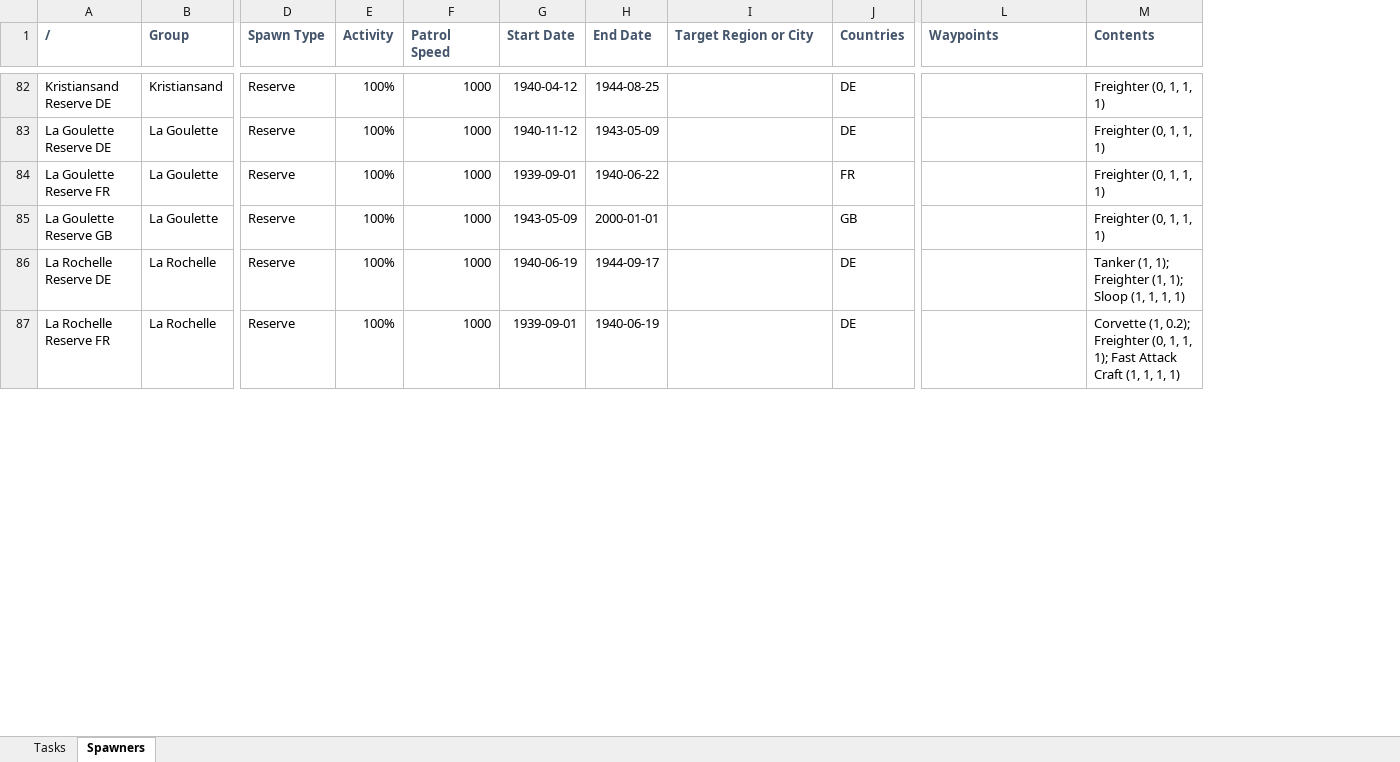
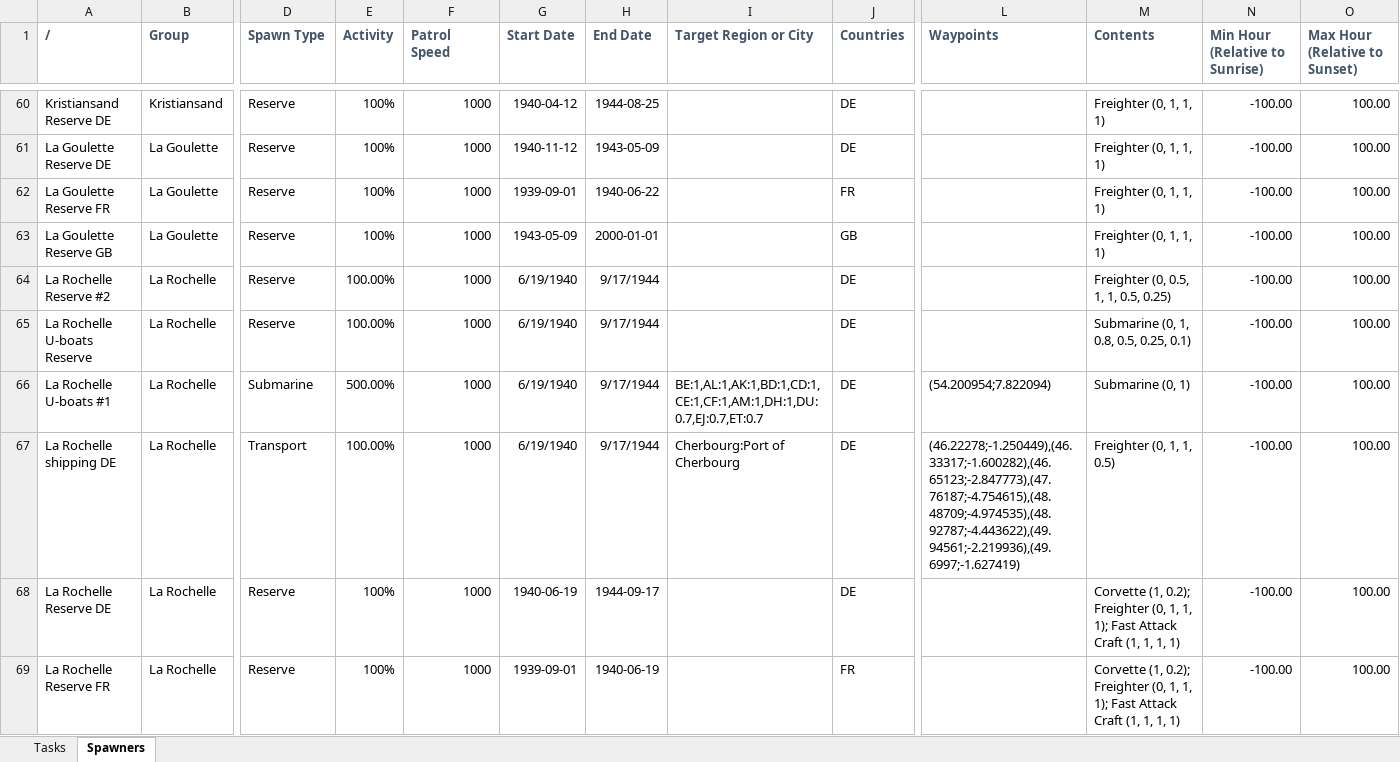
Before and after one commit to link4531/Uboat-wip-expanded-convoys-and-shipping-lanes, an Excel workbook: Data Sheets/Sandbox.xlsx, sheet Spawners, drawn as a sheet; only a part is shown, gaps mark what is left out; values as stored, in another font and other column widths than the file's, no borders; conditional formats not drawn; addresses are those after the commit; rows hold the shown columns only; the diff covers the shown part only; the diff names each change by its address in the sheet, - before the commit and + after, or states it on an @@ line.

```diff
--- a/Data Sheets/Sandbox.xlsx (sheet Spawners)
+++ b/Data Sheets/Sandbox.xlsx (sheet Spawners)
+column N (Min Hour (Relative to Sunrise)), rows 60-63: all -100.00; rows 68-69: -100.00 | -100.00
+column O (Max Hour (Relative to Sunset)), rows 60-63: all 100.00; rows 68-69: 100.00 | 100.00
+row 64: La Rochelle Reserve #2 | La Rochelle | Reserve | 100.00% | 1000 | 6/19/1940 | 9/17/1944 |  | DE |  | Freighter (0, 0.5, 1, 1, 0.5, 0.25) | -100.00 | 100.00
+row 65: La Rochelle U-boats Reserve | La Rochelle | Reserve | 100.00% | 1000 | 6/19/1940 | 9/17/1944 |  | DE |  | Submarine (0, 1, 0.8, 0.5, 0.25, 0.1) | -100.00 | 100.00
+row 66: La Rochelle U-boats #1 | La Rochelle | Submarine | 500.00% | 1000 | 6/19/1940 | 9/17/1944 | BE:1,AL:1,AK:1,BD:1,CD:1,CE:1,CF:1,AM:1,DH:1,DU:0.7,EJ:0.7,ET:0.7 | DE | (54.200954;7.822094) | Submarine (0, 1) | -100.00 | 100.00
+row 67: La Rochelle shipping DE | La Rochelle | Transport | 100.00% | 1000 | 6/19/1940 | 9/17/1944 | Cherbourg:Port of Cherbourg | DE | (46.22278;-1.250449),(46.33317;-1.600282),(46.65123;-2.847773),(47.76187;-4.754615),(48.48709;-4.974535),(48.92787;-4.443622),(49.94561;-2.219936),(49.6997;-1.627419) | Freighter (0, 1, 1, 0.5) | -100.00 | 100.00
-M68 (Contents): Tanker (1, 1); Freighter (1, 1); Sloop (1, 1,…
+M68 (Contents): Corvette (1, 0.2); Freighter (0, 1, 1, 1); Fast Attack Craft (1, 1,…
-J69 (Countries): DE
+J69 (Countries): FR
```
Also changed, not shown: 84 added rows, 36 removed rows, 40 moved rows and 59 edited cells elsewhere in this sheet, sheet Tasks.
